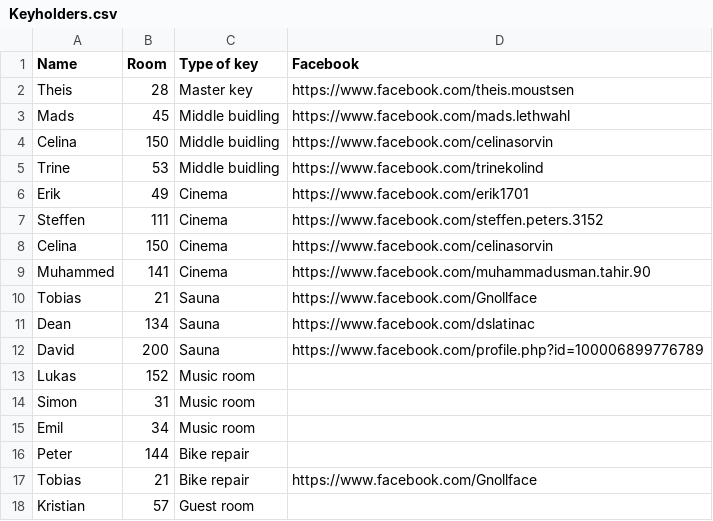
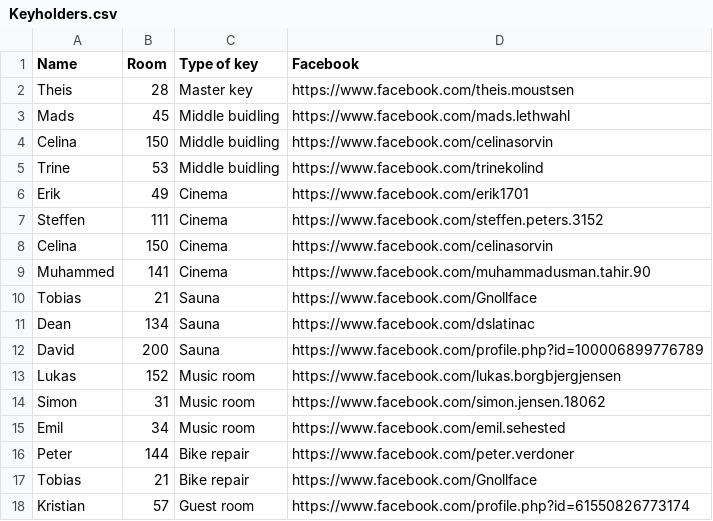
Before and after one commit to jogfx/aabh, a CSV file: Keyholders.csv, drawn as a sheet.

Commit message:
Update Keyholders.csv

```diff
--- a/Keyholders.csv
+++ b/Keyholders.csv
@@ -12,7 +12,7 @@ Dean;134;Sauna;https://www.facebook.com/dslatinac
 David;200;Sauna;https://www.facebook.com/profile.php?id=100006899776789
-Lukas;152;Music room;
-Simon;31;Music room;
-Emil;34;Music room;
-Peter;144;Bike repair;
+Lukas;152;Music room;https://www.facebook.com/lukas.borgbjergjensen
+Simon;31;Music room;https://www.facebook.com/simon.jensen.18062
+Emil;34;Music room;https://www.facebook.com/emil.sehested
+Peter;144;Bike repair;https://www.facebook.com/peter.verdoner
 Tobias;21;Bike repair;https://www.facebook.com/Gnollface
-Kristian;57;Guest room;
+Kristian;57;Guest room;https://www.facebook.com/profile.php?id=61550826773174
```
